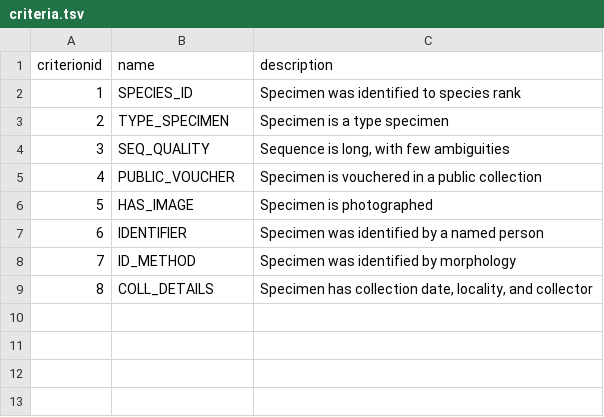
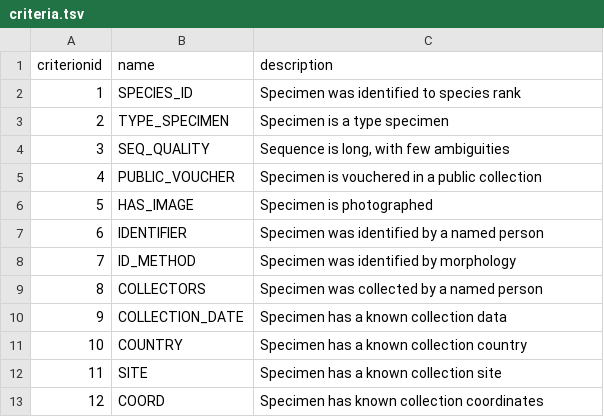
Before and after one commit to FabianDeister/Library_curation_BOLD, a TSV file: resources/criteria.tsv, drawn as a sheet; removed rows and columns are numbered as before the commit, all else as after; the diff names each change by its address in the sheet, - before the commit and + after, or states it on an @@ line.

Commit message:
partitioned collection details into separate criteria

```diff
--- a/resources/criteria.tsv
+++ b/resources/criteria.tsv
-row 9: 8 | COLL_DETAILS | Specimen has collection date, locality, and collector
+row 9: 8 | COLLECTORS | Specimen was collected by a named person
+row 10: 9 | COLLECTION_DATE | Specimen has a known collection data
+row 11: 10 | COUNTRY | Specimen has a known collection country
+row 12: 11 | SITE | Specimen has a known collection site
+row 13: 12 | COORD | Specimen has known collection coordinates
```
